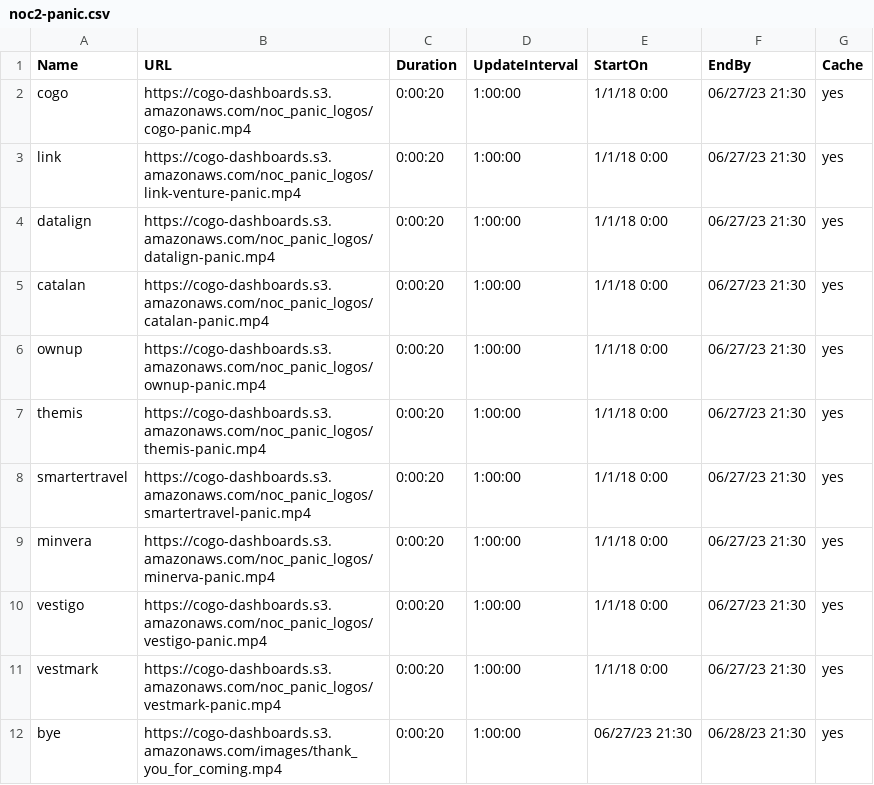
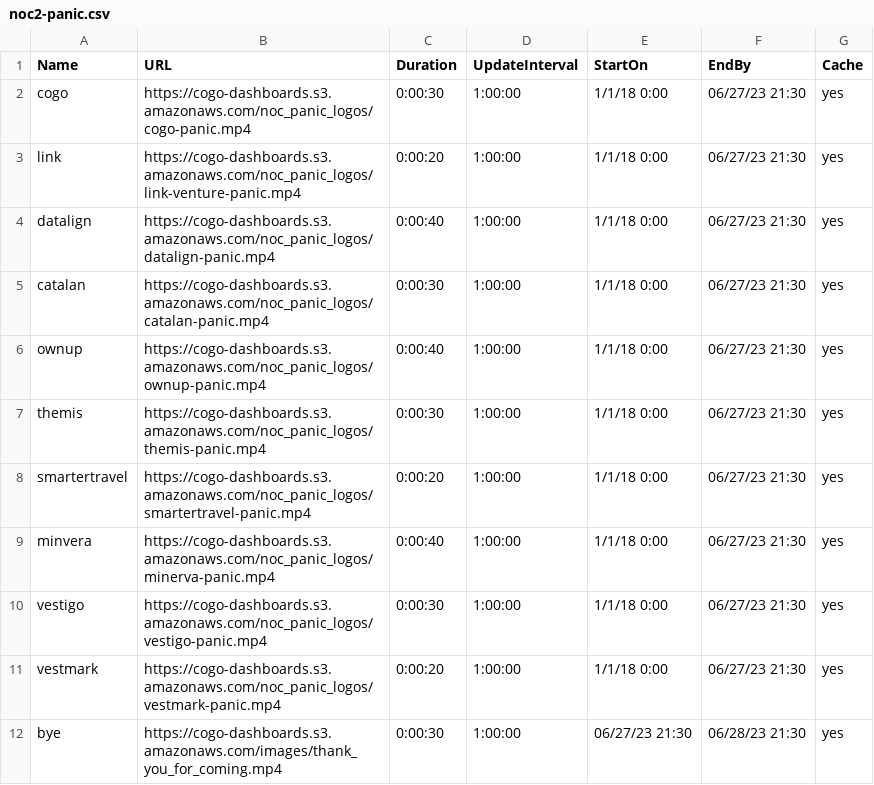
Before and after one commit to cogo-roadmaps/exhibits, a CSV file: csv/panic-csvs/noc2-panic.csv, drawn as a sheet.

Commit message:
Update noc2-panic.csv

```diff
--- a/csv/panic-csvs/noc2-panic.csv
+++ b/csv/panic-csvs/noc2-panic.csv
@@ -1,12 +1,12 @@
 Name,URL,Duration,UpdateInterval,StartOn,EndBy,Cache
-cogo,https://cogo-dashboards.s3.amazonaws.com/noc_panic_logos/cogo-panic.mp4,0:00:20,1:00:00,1/1/18 0:00,06/27/23 21:30,yes
+cogo,https://cogo-dashboards.s3.amazonaws.com/noc_panic_logos/cogo-panic.mp4,0:00:30,1:00:00,1/1/18 0:00,06/27/23 21:30,yes
 link,https://cogo-dashboards.s3.amazonaws.com/noc_panic_logos/link-venture-panic.mp4,0:00:20,1:00:00,1/1/18 0:00,06/27/23 21:30,yes
-datalign,https://cogo-dashboards.s3.amazonaws.com/noc_panic_logos/datalign-panic.mp4,0:00:20,1:00:00,1/1/18 0:00,06/27/23 21:30,yes
-catalan,https://cogo-dashboards.s3.amazonaws.com/noc_panic_logos/catalan-panic.mp4,0:00:20,1:00:00,1/1/18 0:00,06/27/23 21:30,yes
-ownup,https://cogo-dashboards.s3.amazonaws.com/noc_panic_logos/ownup-panic.mp4,0:00:20,1:00:00,1/1/18 0:00,06/27/23 21:30,yes
-themis,https://cogo-dashboards.s3.amazonaws.com/noc_panic_logos/themis-panic.mp4,0:00:20,1:00:00,1/1/18 0:00,06/27/23 21:30,yes
+datalign,https://cogo-dashboards.s3.amazonaws.com/noc_panic_logos/datalign-panic.mp4,0:00:40,1:00:00,1/1/18 0:00,06/27/23 21:30,yes
+catalan,https://cogo-dashboards.s3.amazonaws.com/noc_panic_logos/catalan-panic.mp4,0:00:30,1:00:00,1/1/18 0:00,06/27/23 21:30,yes
+ownup,https://cogo-dashboards.s3.amazonaws.com/noc_panic_logos/ownup-panic.mp4,0:00:40,1:00:00,1/1/18 0:00,06/27/23 21:30,yes
+themis,https://cogo-dashboards.s3.amazonaws.com/noc_panic_logos/themis-panic.mp4,0:00:30,1:00:00,1/1/18 0:00,06/27/23 21:30,yes
 smartertravel,https://cogo-dashboards.s3.amazonaws.com/noc_panic_logos/smartertravel-panic.mp4,0:00:20,1:00:00,1/1/18 0:00,06/27/23 21:30,yes
-minvera,https://cogo-dashboards.s3.amazonaws.com/noc_panic_logos/minerva-panic.mp4,0:00:20,1:00:00,1/1/18 0:00,06/27/23 21:30,yes
-vestigo,https://cogo-dashboards.s3.amazonaws.com/noc_panic_logos/vestigo-panic.mp4,0:00:20,1:00:00,1/1/18 0:00,06/27/23 21:30,yes
+minvera,https://cogo-dashboards.s3.amazonaws.com/noc_panic_logos/minerva-panic.mp4,0:00:40,1:00:00,1/1/18 0:00,06/27/23 21:30,yes
+vestigo,https://cogo-dashboards.s3.amazonaws.com/noc_panic_logos/vestigo-panic.mp4,0:00:30,1:00:00,1/1/18 0:00,06/27/23 21:30,yes
 vestmark,https://cogo-dashboards.s3.amazonaws.com/noc_panic_logos/vestmark-panic.mp4,0:00:20,1:00:00,1/1/18 0:00,06/27/23 21:30,yes
-bye,https://cogo-dashboards.s3.amazonaws.com/images/thank_you_for_coming.mp4,0:00:20,1:00:00,06/27/23 21:30,06/28/23 21:30,yes
+bye,https://cogo-dashboards.s3.amazonaws.com/images/thank_you_for_coming.mp4,0:00:30,1:00:00,06/27/23 21:30,06/28/23 21:30,yes
```
